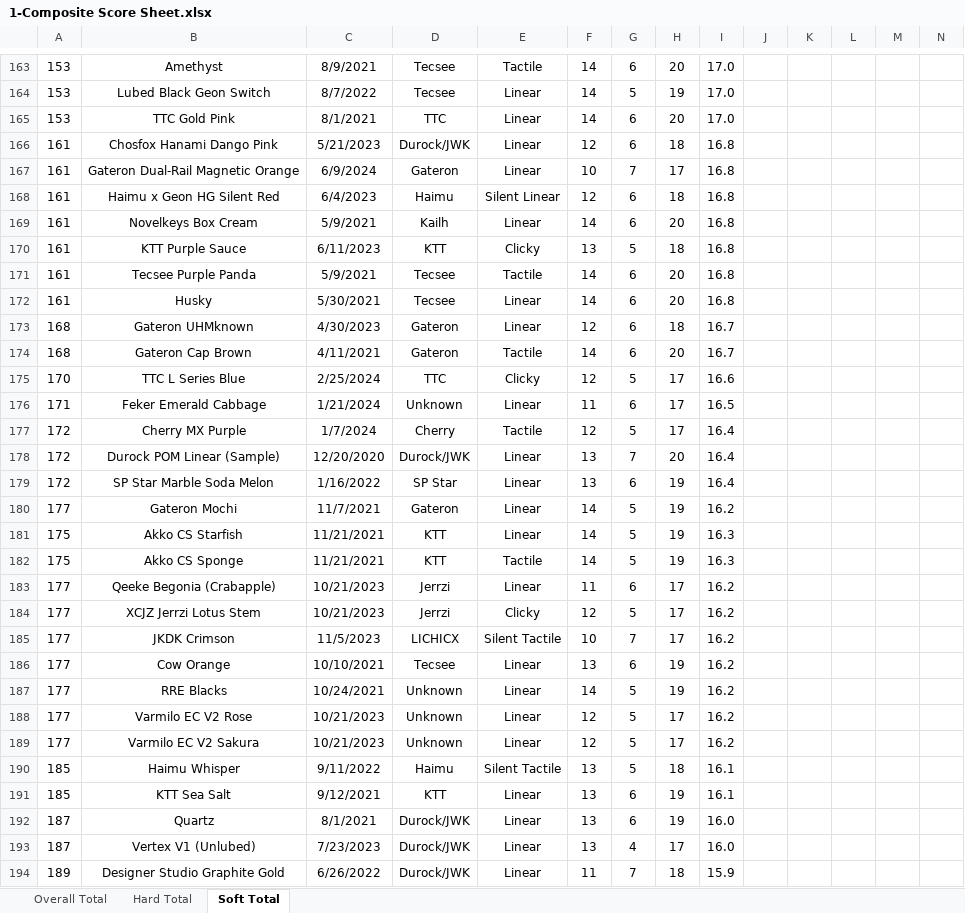
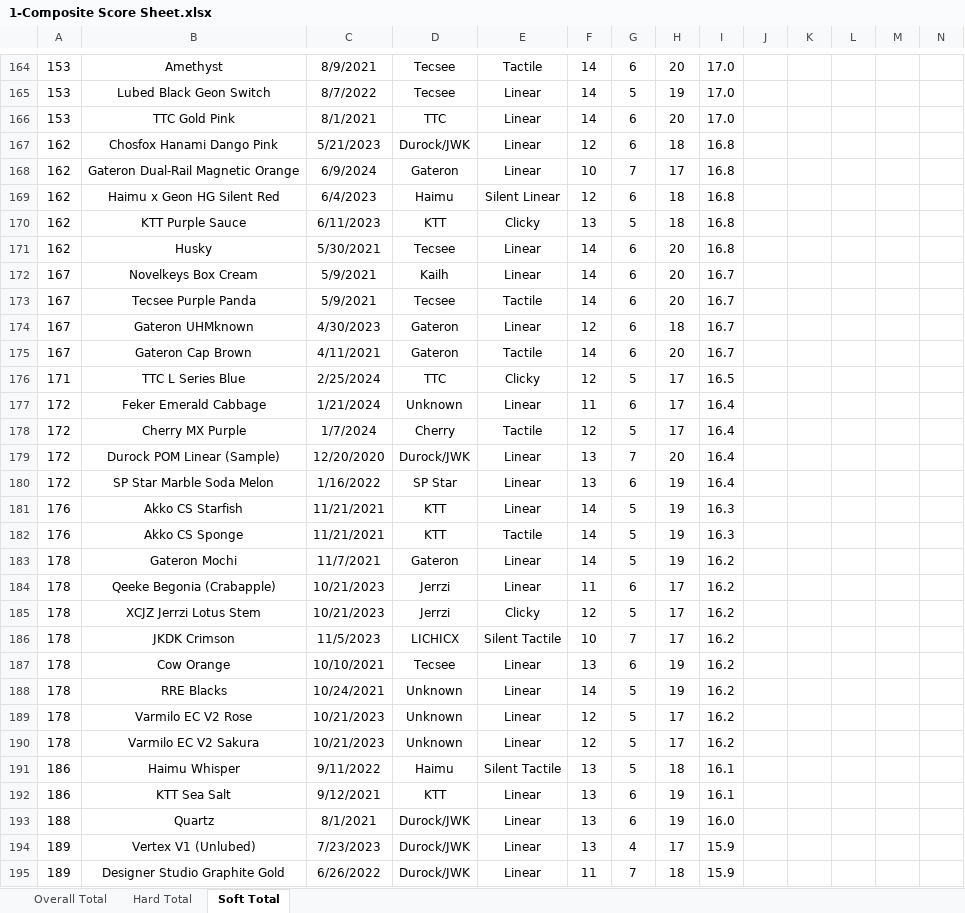
Before and after one commit to ThereminGoat/switch-scores, an Excel workbook: 1-Composite Score Sheet.xlsx, sheet Soft Total, drawn as a sheet; only a part is shown, gaps mark what is left out; values as stored, in another font and other column widths than the file's, no borders; charts and pictures not drawn; removed rows and columns are numbered as before the commit, all else as after; rows hold the shown columns only; the diff covers the shown part only; the diff names each change by its address in the sheet, - before the commit and + after, or states it on an @@ line.

```diff
--- a/1-Composite Score Sheet.xlsx (sheet Soft Total)
+++ b/1-Composite Score Sheet.xlsx (sheet Soft Total)
-A167:A169: 161
+A167:A169: 162
-row 169: 161 | Novelkeys Box Cream | 5/9/2021 | Kailh | Linear | 14 | 6 | 20 | 16.8
-A170: 161
+A170: 162
-row 171: 161 | Tecsee Purple Panda | 5/9/2021 | Tecsee | Tactile | 14 | 6 | 20 | 16.8
-A171: 161
+A171: 162
+row 172: 167 | Novelkeys Box Cream | 5/9/2021 | Kailh | Linear | 14 | 6 | 20 | 16.7
+row 173: 167 | Tecsee Purple Panda | 5/9/2021 | Tecsee | Tactile | 14 | 6 | 20 | 16.7
-A174:A175: 168
+A174:A175: 167
-A176: 170
+A176: 171
-I176: 16.6
+I176: 16.5
-A177: 171
+A177: 172
-I177: 16.5
+I177: 16.4
-row 180: 177 | Gateron Mochi | 11/7/2021 | Gateron | Linear | 14 | 5 | 19 | 16.2
-A181:A182: 175
+A181:A182: 176
+row 183: 178 | Gateron Mochi | 11/7/2021 | Gateron | Linear | 14 | 5 | 19 | 16.2
-A184:A190: 177
+A184:A190: 178
-A191:A192: 185
+A191:A192: 186
-A193: 187
+A193: 188
-A194: 187
+A194: 189
-I194: 16.0
+I194: 15.9
```
Also changed, not shown: 34 added rows, 32 removed rows, 3 moved rows and 362 edited cells elsewhere in this sheet, sheet Overall Total, sheet Hard Total, formulas that keep their value, 4 other files.
